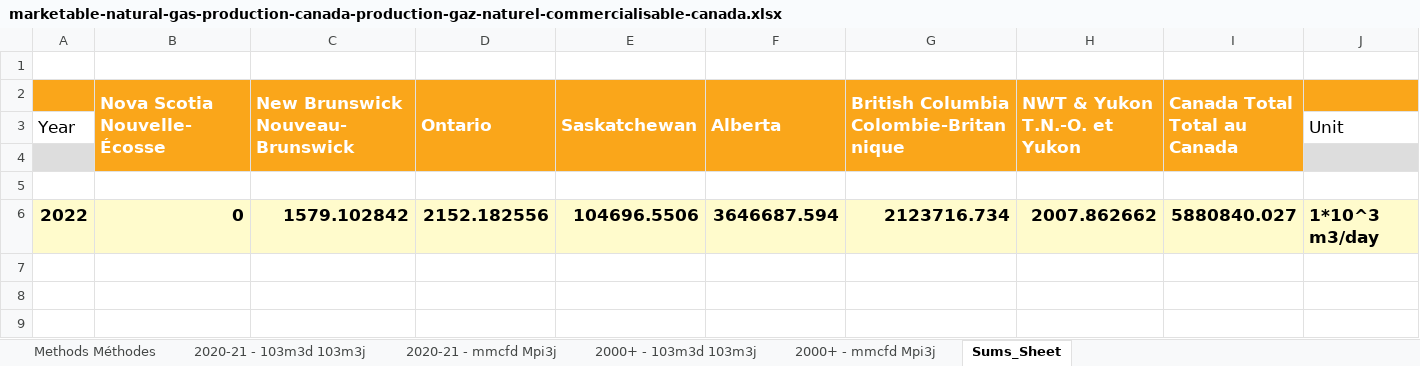
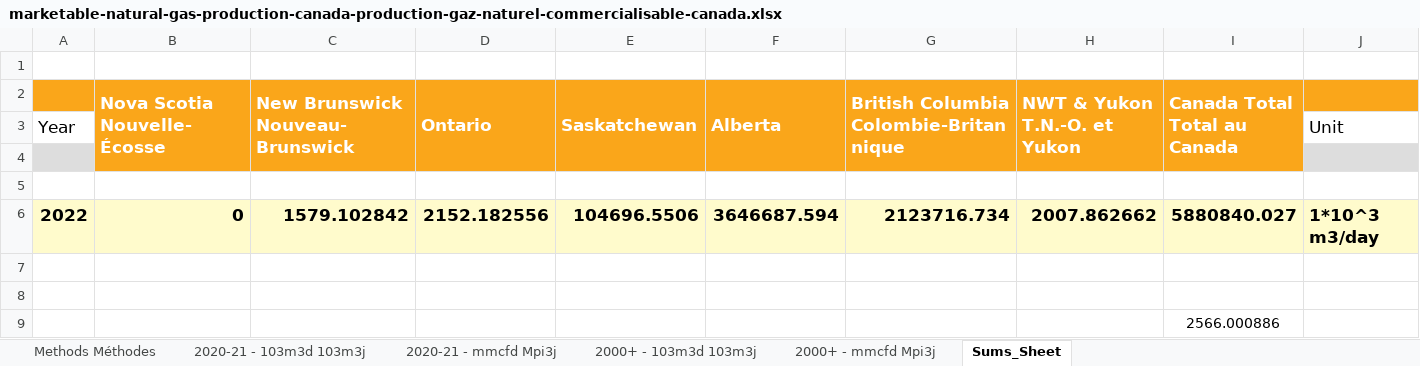
Before and after one commit to awais307/message-ix-canada, an Excel workbook: data/provincial_sources/new_provincial_data/marketable-natural-gas-production-canada-production-gaz-naturel-commercialisable-canada.xlsx, sheet Sums_Sheet, drawn as a sheet; values as stored, in another font and other column widths than the file's, no borders; the diff names each change by its address in the sheet, - before the commit and + after, or states it on an @@ line.

```diff
--- a/data/provincial_sources/new_provincial_data/marketable-natural-gas-production-canada-production-gaz-naturel-commercialisable-canada.xlsx (sheet Sums_Sheet)
+++ b/data/provincial_sources/new_provincial_data/marketable-natural-gas-production-canada-production-gaz-naturel-commercialisable-canada.xlsx (sheet Sums_Sheet)
+row 7: (empty)
+row 8: (empty)
+row 9:  |  |  |  |  |  |  |  | 2566.000886
```
Also changed, not shown: charts or pictures, data/data_CA_New.xlsx, 1 other file.
